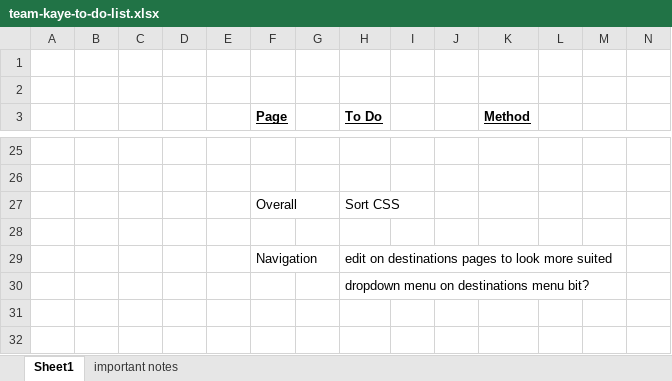
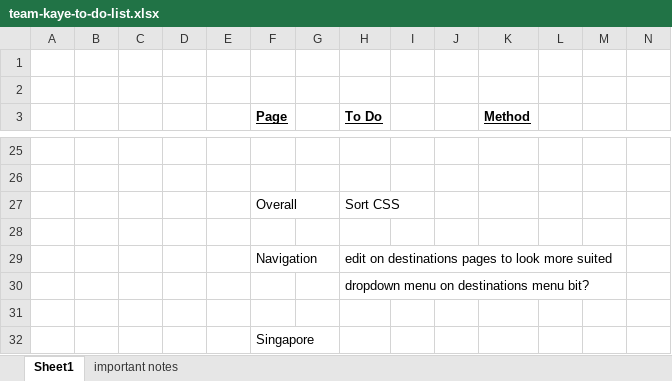
Before and after one commit to shefcodefirstgirls/team-kaye, an Excel workbook: team-kaye-to-do-list.xlsx, sheet Sheet1, drawn as a sheet; only a part is shown, gaps mark what is left out; values as stored, in another font and other column widths than the file's, no borders; rows hold the shown columns only; the diff names each change by its address in the sheet, - before the commit and + after, or states it on an @@ line.

Commit message:
Update team-kaye-to-do-list.xlsx

```diff
--- a/team-kaye-to-do-list.xlsx (sheet Sheet1)
+++ b/team-kaye-to-do-list.xlsx (sheet Sheet1)
+row 31: (empty)
+row 32:  |  |  |  |  | Singapore
```
